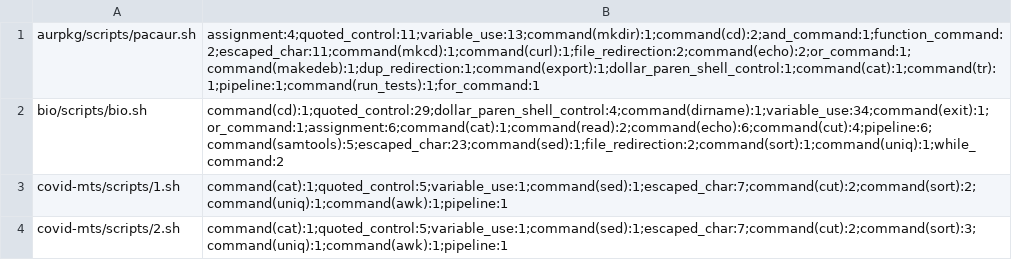
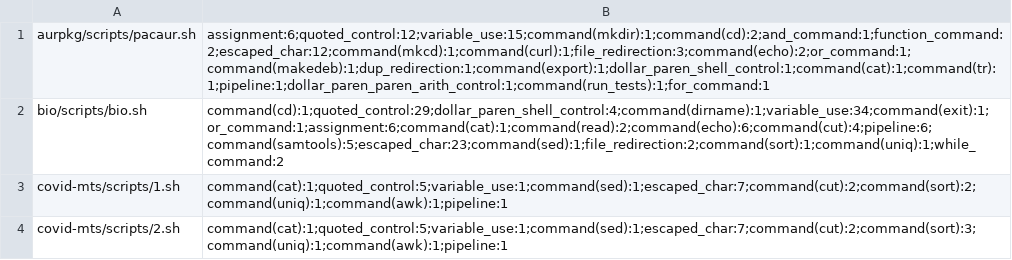
Before and after one commit to binpash/benchmarks, a CSV file: infrastructure/target/nodes_in_scripts.csv, drawn as a sheet; only a part is shown.

```diff
--- a/infrastructure/target/nodes_in_scripts.csv
+++ b/infrastructure/target/nodes_in_scripts.csv
@@ -1,2 +1,2 @@
-aurpkg/scripts/pacaur.sh,assignment:4;quoted_control:11;variable_use:13;command(mkdir):1;command(cd):2;and_command:1;function_command:2;escaped_char:11;command(mkcd):1;command(curl):1;file_redirection:2;command(echo):2;or_command:1;command(makedeb):1;dup_redirection:1;command(export):1;dollar_paren_shell_control:1;command(cat):1;command(tr):1;pipeline:1;command(run_tests):1;for_command:1
+aurpkg/scripts/pacaur.sh,assignment:6;quoted_control:12;variable_use:15;command(mkdir):1;command(cd):2;and_command:1;function_command:2;escaped_char:12;command(mkcd):1;command(curl):1;file_redirection:3;command(echo):2;or_command:1;command(makedeb):1;dup_redirection:1;command(export):1;dollar_paren_shell_control:1;command(cat):1;command(tr):1;pipeline:1;dollar_paren_paren_arith_control:1;command(run_tests):1;for_command:1
 bio/scripts/bio.sh,command(cd):1;quoted_control:29;dollar_paren_shell_control:4;command(dirname):1;variable_use:34;command(exit):1;or_command:1;assignment:6;command(cat):1;command(read):2;command(echo):6;command(cut):4;pipeline:6;command(samtools):5;escaped_char:23;command(sed):1;file_redirection:2;command(sort):1;command(uniq):1;while_command:2
```
Also changed, not shown: infrastructure/target/lines_of_code.csv, infrastructure/target/scripts_to_benchmark.csv, 1 other file.
